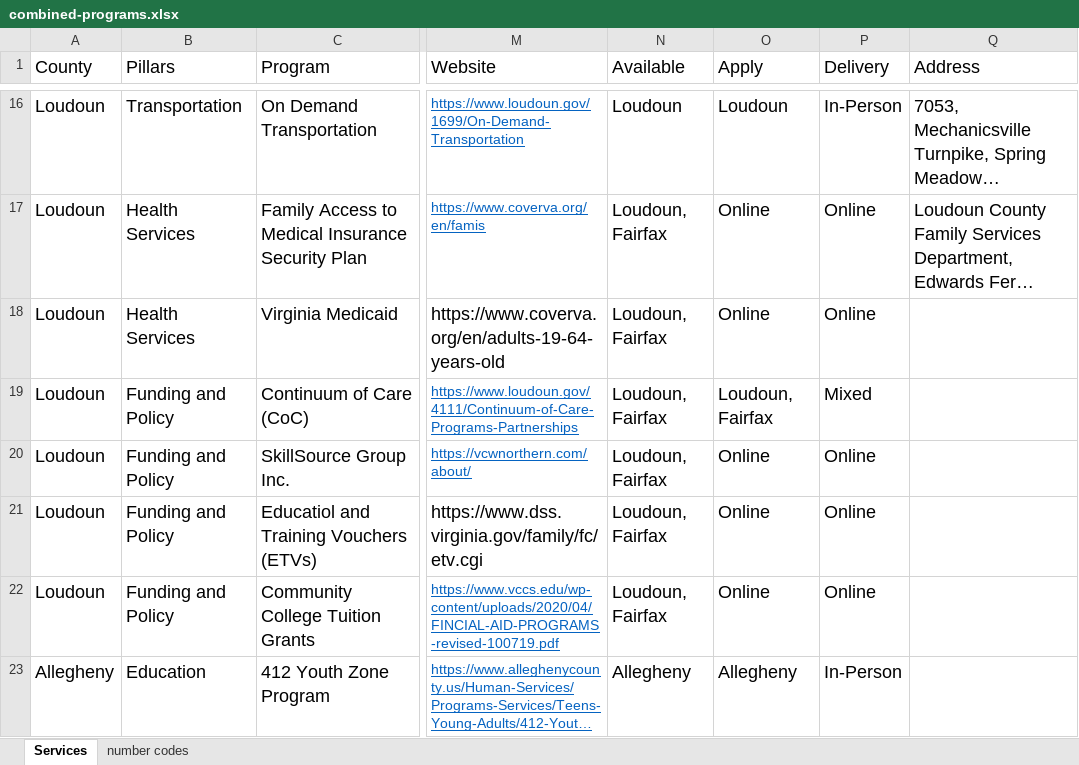
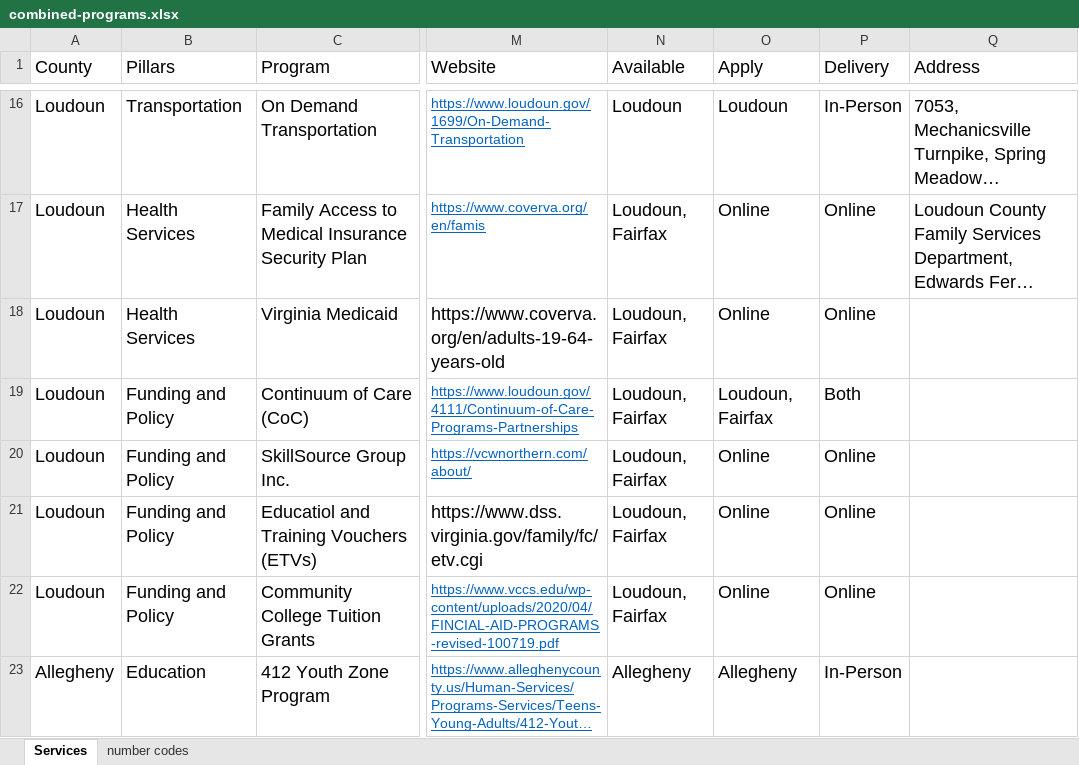
Before and after one commit to yangcheng258/2021_DSPG_Loudoun, an Excel workbook: ShinyApp/data/combined-programs.xlsx, sheet Services, drawn as a sheet; only a part is shown, gaps mark what is left out; long unchanged cells end in …; values as stored, in another font and other column widths than the file's, no borders; the diff covers the shown part only; the diff names each change by its address in the sheet, - before the commit and + after, or states it on an @@ line.

Commit message:
Changed mixed to both in combined programs

```diff
--- a/ShinyApp/data/combined-programs.xlsx (sheet Services)
+++ b/ShinyApp/data/combined-programs.xlsx (sheet Services)
-P19 (Delivery): Mixed
+P19 (Delivery): Both
```
Also changed, not shown: 16 edited cells elsewhere in this sheet.
